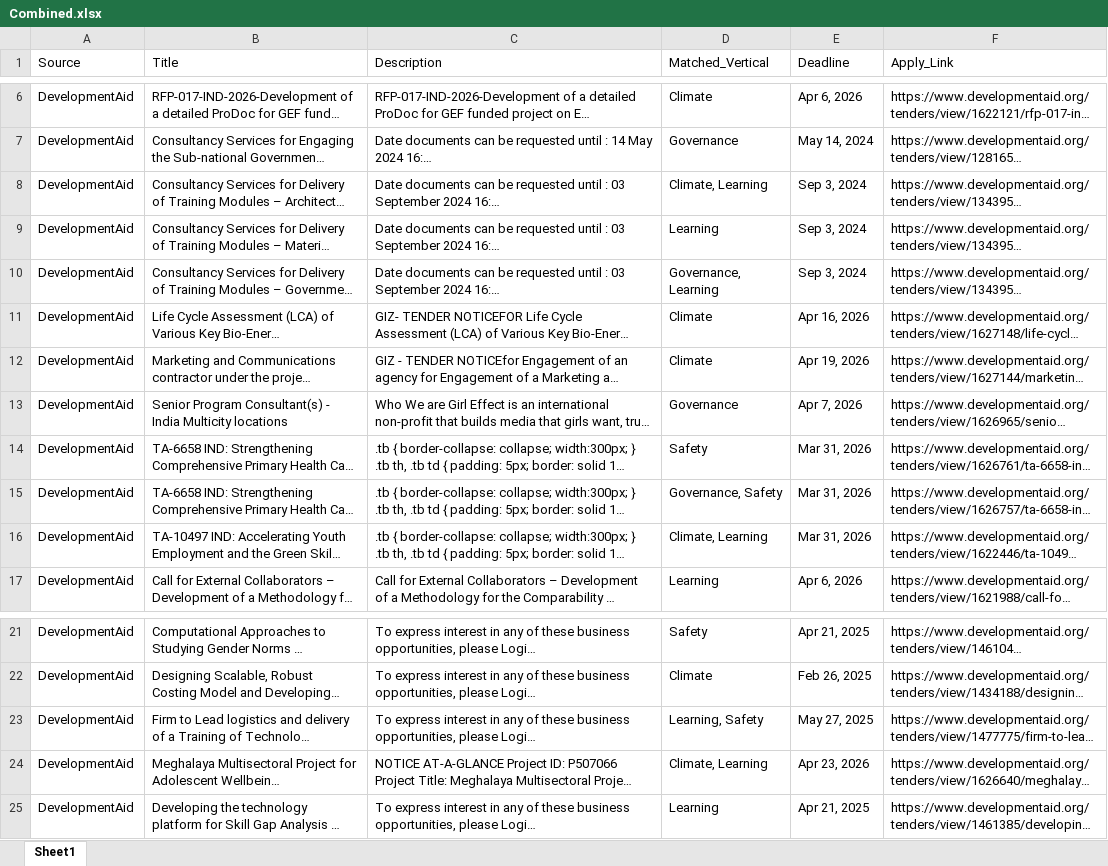
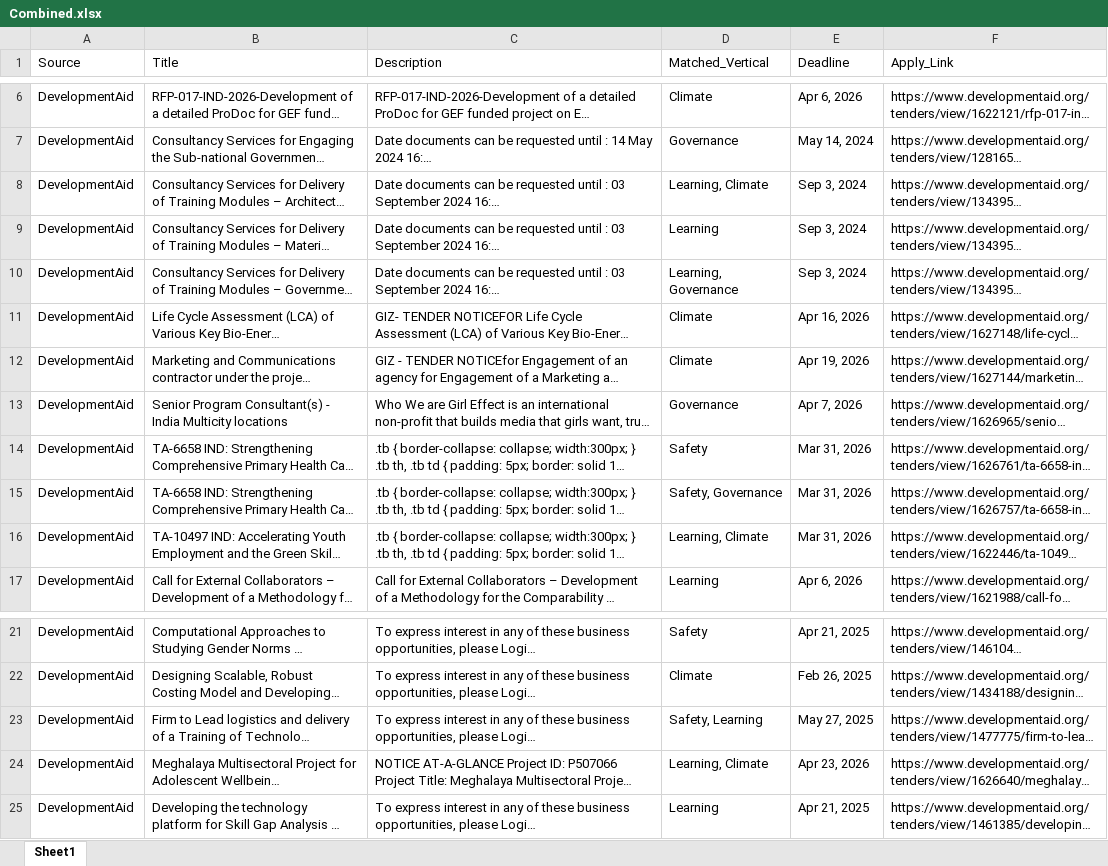
Before and after one commit to RajuSakshena/jobs-scraping-pipeline, an Excel workbook: output/Combined.xlsx, sheet Sheet1, drawn as a sheet; only a part is shown, gaps mark what is left out; long unchanged cells end in …; values as stored, in another font and other column widths than the file's, no borders; the diff names each change by its address in the sheet, - before the commit and + after, or states it on an @@ line.

```diff
--- a/output/Combined.xlsx (sheet Sheet1)
+++ b/output/Combined.xlsx (sheet Sheet1)
-D8 (Matched_Vertical): Climate, Learning
+D8 (Matched_Vertical): Learning, Climate
-D10 (Matched_Vertical): Governance, Learning
+D10 (Matched_Vertical): Learning, Governance
-D15 (Matched_Vertical): Governance, Safety
+D15 (Matched_Vertical): Safety, Governance
-D16 (Matched_Vertical): Climate, Learning
+D16 (Matched_Vertical): Learning, Climate
-D23 (Matched_Vertical): Learning, Safety
+D23 (Matched_Vertical): Safety, Learning
-D24 (Matched_Vertical): Climate, Learning
+D24 (Matched_Vertical): Learning, Climate
```
